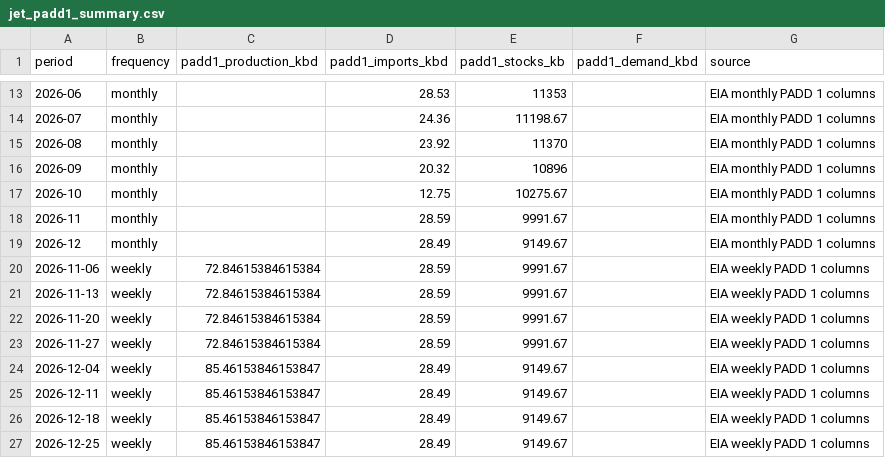
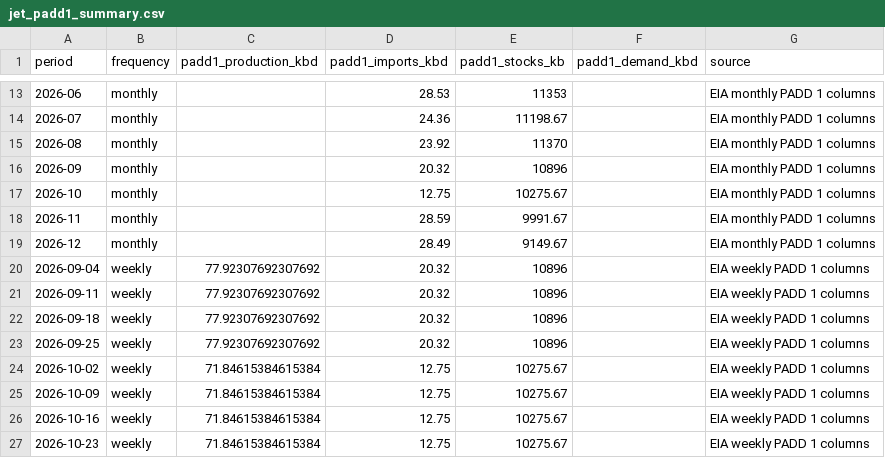
Before and after one commit to hoff01/data-workbook, a CSV file: Jet_Balance/padd_1/jet_padd1_summary.csv, drawn as a sheet; only a part is shown, gaps mark what is left out.

```diff
--- a/Jet_Balance/padd_1/jet_padd1_summary.csv
+++ b/Jet_Balance/padd_1/jet_padd1_summary.csv
@@ -19,9 +19,9 @@ period,frequency,padd1_production_kbd,padd1_imports_kbd,padd1_stocks_kb,padd1_de
 2026-12,monthly,,28.49,9149.67,,EIA monthly PADD 1 columns
-2026-11-06,weekly,72.84615384615384,28.59,9991.67,,EIA weekly PADD 1 columns
-2026-11-13,weekly,72.84615384615384,28.59,9991.67,,EIA weekly PADD 1 columns
-2026-11-20,weekly,72.84615384615384,28.59,9991.67,,EIA weekly PADD 1 columns
-2026-11-27,weekly,72.84615384615384,28.59,9991.67,,EIA weekly PADD 1 columns
-2026-12-04,weekly,85.46153846153847,28.49,9149.67,,EIA weekly PADD 1 columns
-2026-12-11,weekly,85.46153846153847,28.49,9149.67,,EIA weekly PADD 1 columns
-2026-12-18,weekly,85.46153846153847,28.49,9149.67,,EIA weekly PADD 1 columns
-2026-12-25,weekly,85.46153846153847,28.49,9149.67,,EIA weekly PADD 1 columns
+2026-09-04,weekly,77.92307692307692,20.32,10896,,EIA weekly PADD 1 columns
+2026-09-11,weekly,77.92307692307692,20.32,10896,,EIA weekly PADD 1 columns
+2026-09-18,weekly,77.92307692307692,20.32,10896,,EIA weekly PADD 1 columns
+2026-09-25,weekly,77.92307692307692,20.32,10896,,EIA weekly PADD 1 columns
+2026-10-02,weekly,71.84615384615384,12.75,10275.67,,EIA weekly PADD 1 columns
+2026-10-09,weekly,71.84615384615384,12.75,10275.67,,EIA weekly PADD 1 columns
+2026-10-16,weekly,71.84615384615384,12.75,10275.67,,EIA weekly PADD 1 columns
+2026-10-23,weekly,71.84615384615384,12.75,10275.67,,EIA weekly PADD 1 columns
```
Also changed, not shown: 16 other files.
